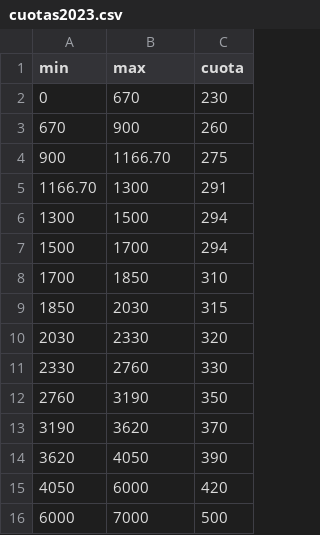
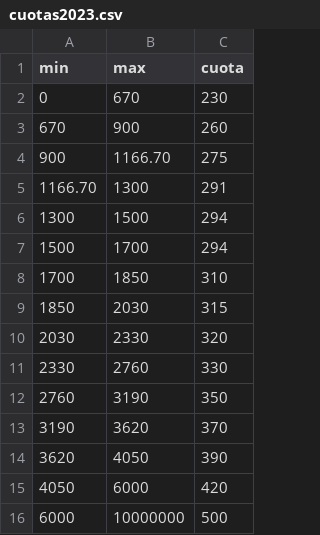
Before and after one commit to JonathanMair/cuota, a CSV file: cuota/resources/cuotas2023.csv, drawn as a sheet.

```diff
--- a/cuota/resources/cuotas2023.csv
+++ b/cuota/resources/cuotas2023.csv
@@ -15,2 +15,2 @@ min,max,cuota
 4050,6000,420
-6000,7000,500
+6000,10000000,500
```
Also changed, not shown: cuota/resources/cuotas2025.csv, 2 other files.
